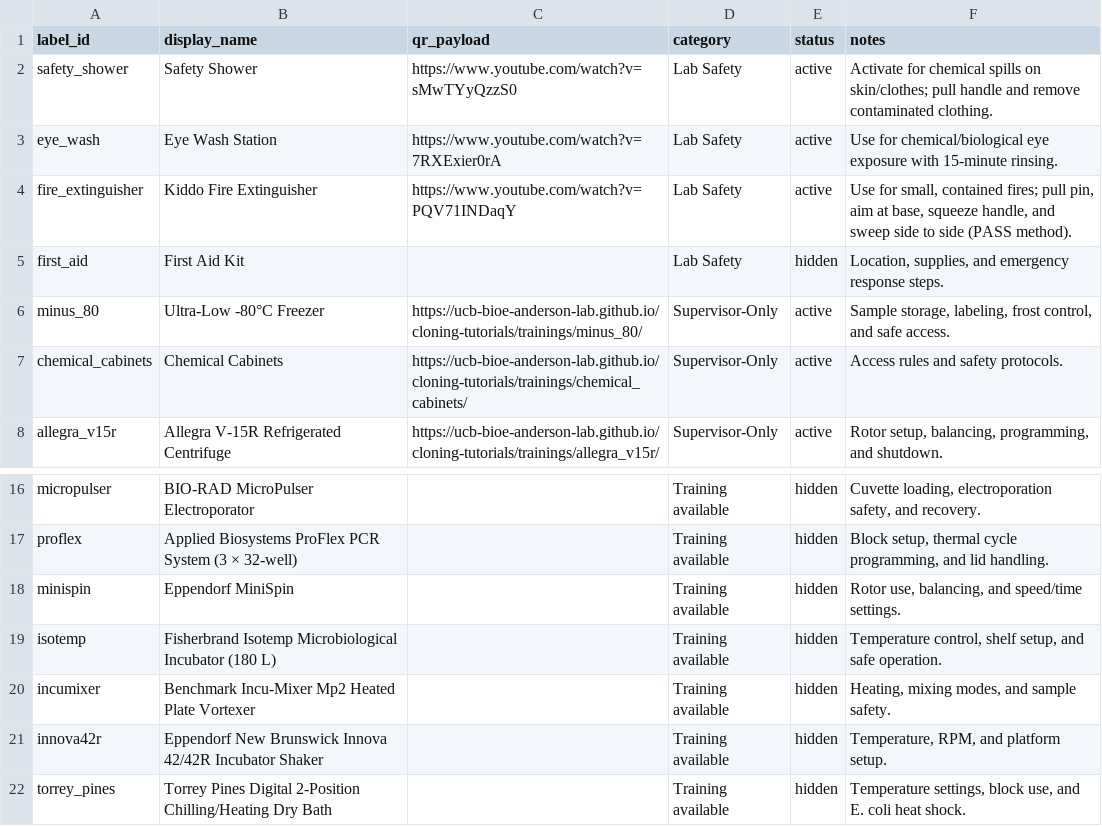
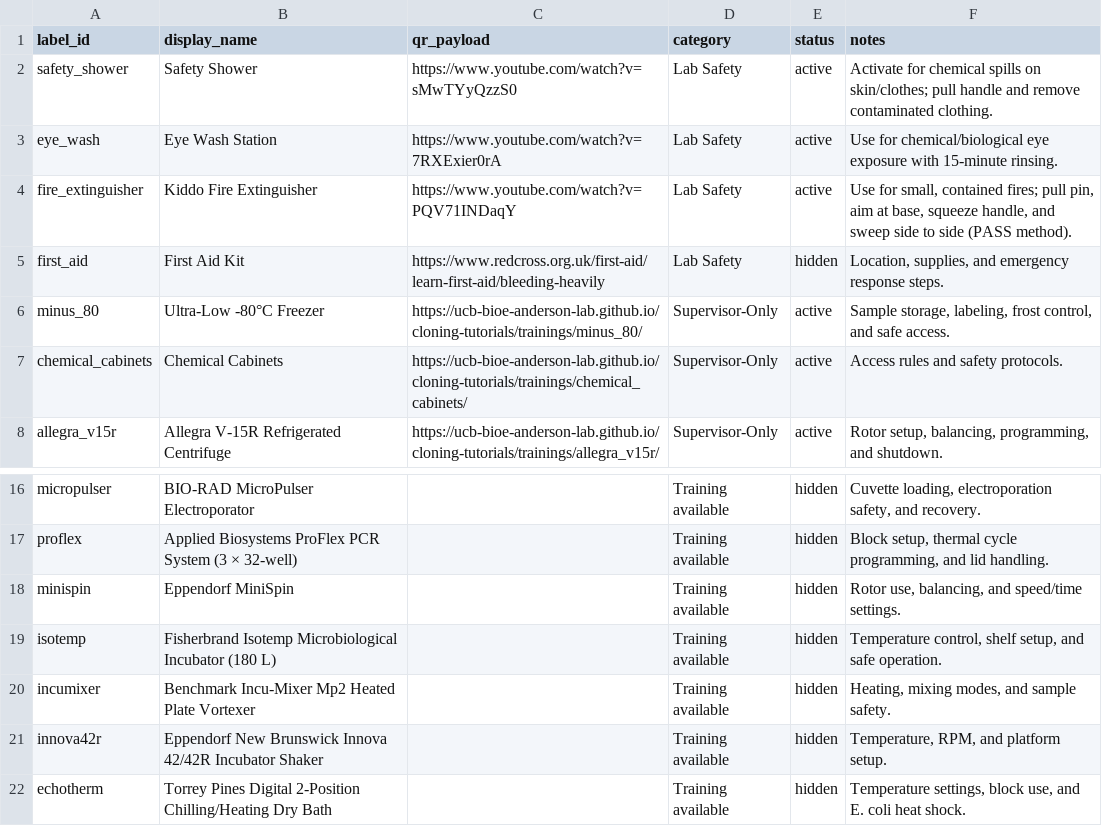
Before and after one commit to UCB-BioE-Anderson-Lab/cloning-tutorials, a CSV file: docs/assets/qr_registry.csv, drawn as a sheet; only a part is shown, gaps mark what is left out.

```diff
--- a/docs/assets/qr_registry.csv
+++ b/docs/assets/qr_registry.csv
@@ -4,3 +4,3 @@ eye_wash,Eye Wash Station,https://www.youtube.com/watch?v=7RXExier0rA,Lab Safety
 fire_extinguisher,Kiddo Fire Extinguisher,https://www.youtube.com/watch?v=PQV71INDaqY,Lab Safety,active,"Use for small, contained fires; pull pin, aim at base, squeeze handle, and sweep side to side (PASS method)."
-first_aid,First Aid Kit,,Lab Safety,hidden,"Location, supplies, and emergency response steps."
+first_aid,First Aid Kit,https://www.redcross.org.uk/first-aid/learn-first-aid/bleeding-heavily,Lab Safety,hidden,"Location, supplies, and emergency response steps."
 minus_80,Ultra-Low -80°C Freezer,https://ucb-bioe-anderson-lab.github.io/cloning-tutorials/trainings/minus_80/,Supervisor-Only,active,"Sample storage, labeling, frost control, and safe access."
@@ -21,2 +21,2 @@ incumixer,Benchmark Incu-Mixer Mp2 Heated Plate Vortexer,,Training available,hid
 innova42r,Eppendorf New Brunswick Innova 42/42R Incubator Shaker,,Training available,hidden,"Temperature, RPM, and platform setup."
-torrey_pines,Torrey Pines Digital 2-Position Chilling/Heating Dry Bath,,Training available,hidden,"Temperature settings, block use, and E. coli heat shock."
+echotherm,Torrey Pines Digital 2-Position Chilling/Heating Dry Bath,,Training available,hidden,"Temperature settings, block use, and E. coli heat shock."
```
Also changed, not shown: 4 other files.
